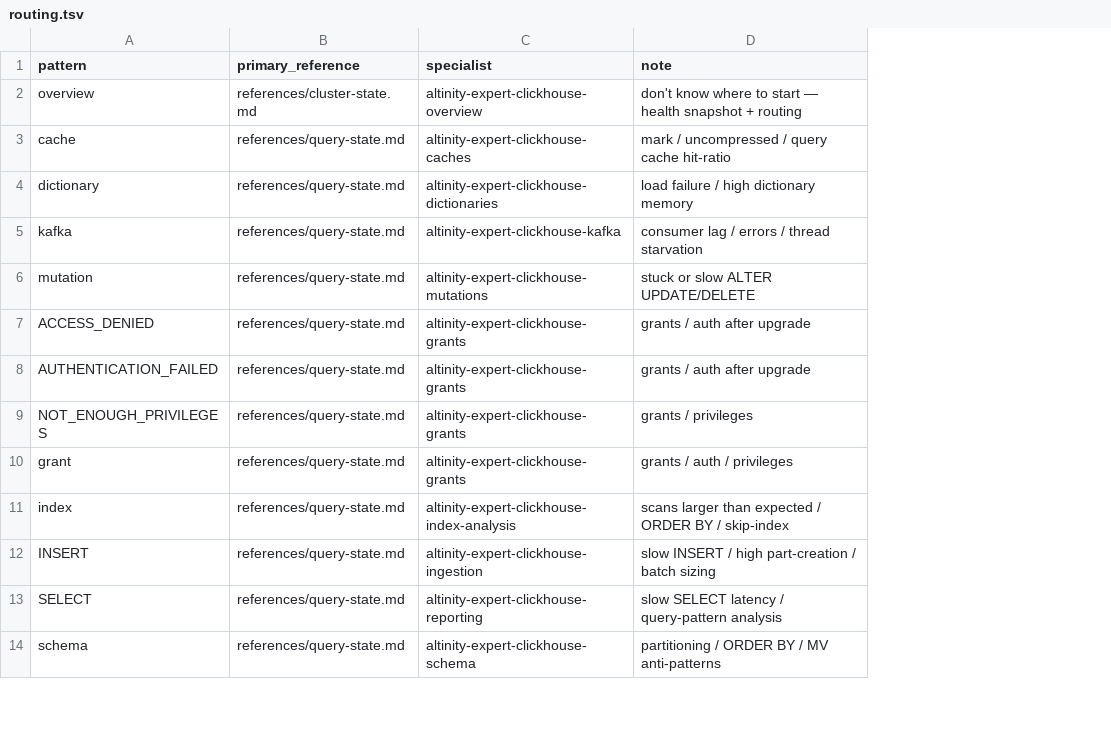
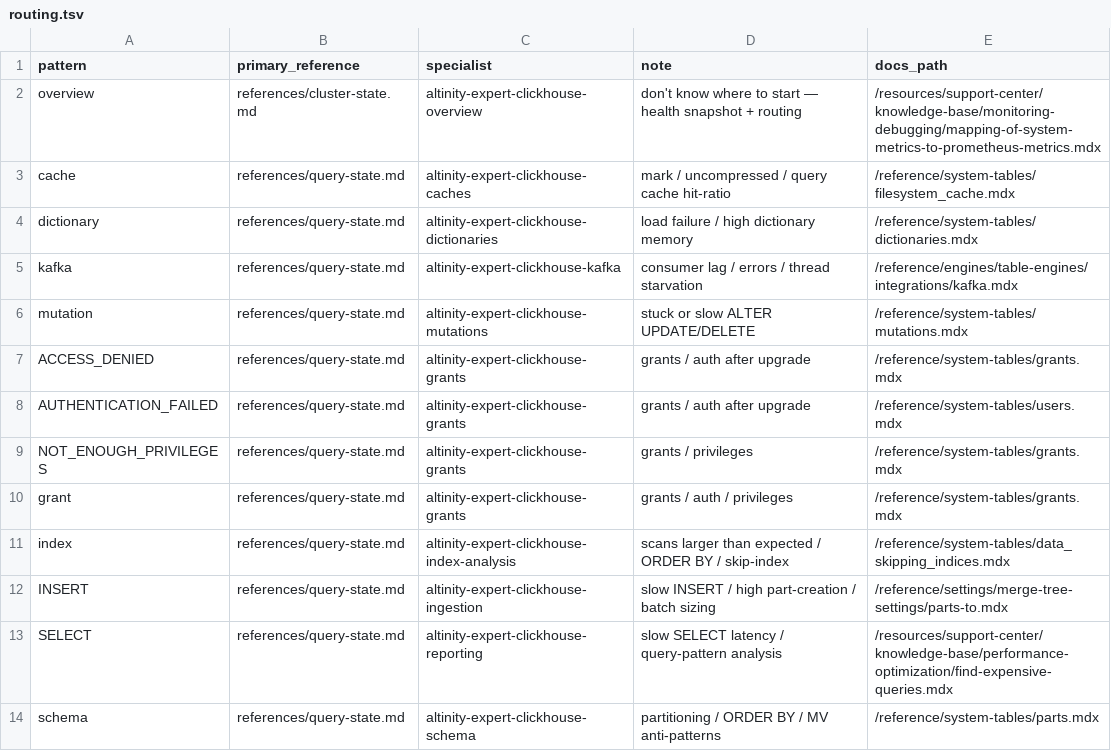
Before and after one commit to Kryst4lskyxx/clickhouse-debug-skills, a TSV file: skills/clickhouse-debug/references/routing.tsv, drawn as a sheet; only a part is shown; the diff names each change by its address in the sheet, - before the commit and + after, or states it on an @@ line.

Commit message:
release: v0.8.0 — documentation-MCP authority, ranked below the source tree (#16)
Adds the clickhouse-docs and context7 MCPs as a fourth, deliberately
subordinate authority: docs narrow the search, source closes the claim.

Scope is three jobs only — settings and their defaults, <VersionHistory>
and changelogs, and system.* column semantics. Docs as a general oracle
is forbidden, and the evidence supports it: there is no error-code
catalog, so KEEPER_EXCEPTION and CANNOT_SCHEDULE_TASK are marked
docs-uncovered and route.sh prints "docs: none — source-confirm only".

Validated against live 26.3.17.110 and 26.8.2.7 containers. Of the
merge-tree defaults that actually differ between them, three were
checked against the docs and all three carried a VersionHistory block
naming a release that correctly falls between the two.

Guardrails ship with the capability: precedence block, five named
triggers, ~3-lookup budget, [docs — not source-confirmed] evidence tag,
a PreToolUse deny on submit_feedback, and two mirrored pressure
scenarios (baselines not yet run).

Also fixes a pre-existing preflight bug found during that testing: the
`git describe --tags` fallback false-PASSed the source-tree check in any
tagged repo, which the new docs->git pattern would have made
load-bearing.

```diff
--- a/skills/clickhouse-debug/references/routing.tsv
+++ b/skills/clickhouse-debug/references/routing.tsv
+column E (docs_path), rows 2-14: /resources/support-center/knowledge-base/monitoring-debugging/mapping-of-system-metrics-to-prometheus-metrics.mdx | /reference/system-tables/filesystem_cache.mdx | /reference/system-tables/dictionaries.mdx | /reference/engines/table-engines/integrations/kafka.mdx | /reference/system-tables/mutations.mdx | /reference/system-tables/grants.mdx | /reference/system-tables/users.mdx | /reference/system-tables/grants.mdx | /reference/system-tables/grants.mdx | /reference/system-tables/data_skipping_indices.mdx | /reference/settings/merge-tree-settings/parts-to.mdx | /resources/support-center/knowledge-base/performance-optimization/find-expensive-queries.mdx | /reference/system-tables/parts.mdx
```
Also changed, not shown: 22 other files.
